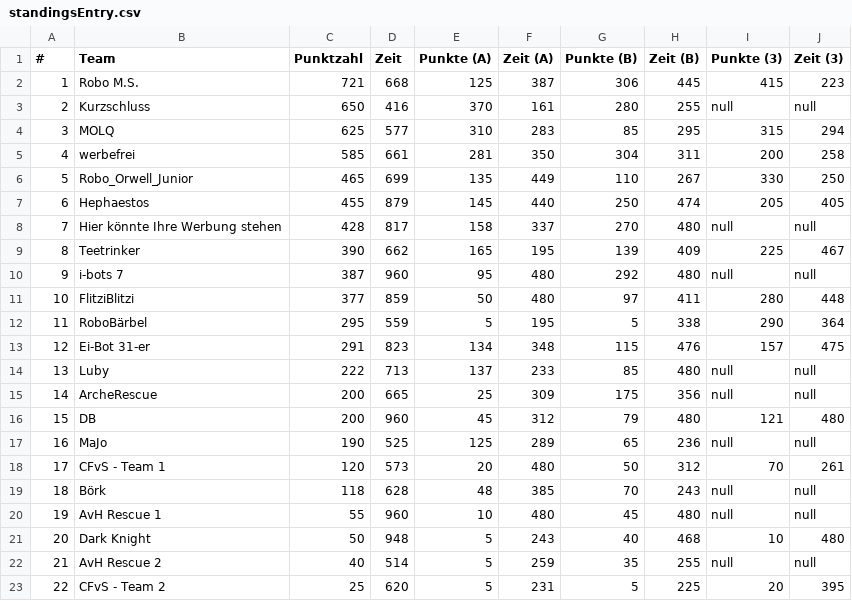
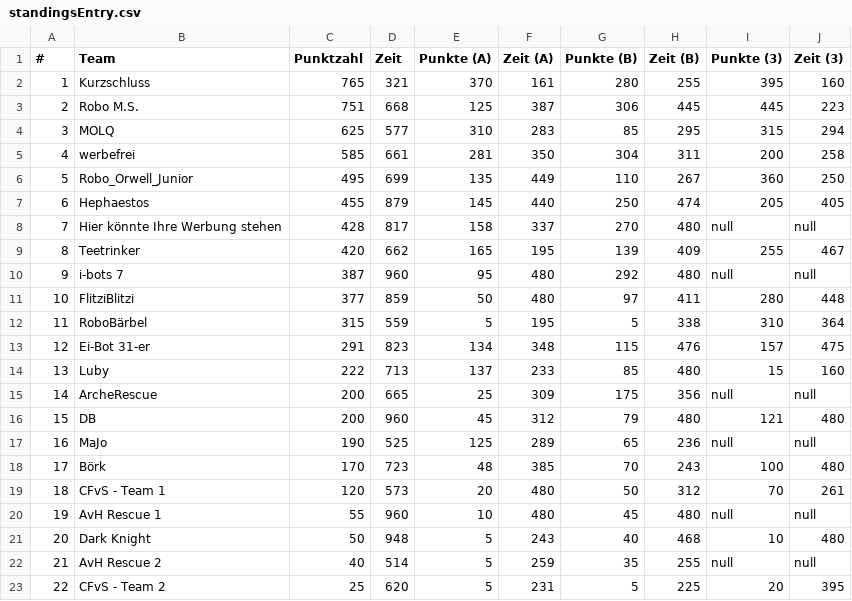
Before and after one commit to rcjberlin/evaluation, a CSV file: results/standingsEntry.csv, drawn as a sheet.

```diff
--- a/results/standingsEntry.csv
+++ b/results/standingsEntry.csv
@@ -1,15 +1,15 @@
 "#";"Team";"Punktzahl";"Zeit";"Punkte (A)";"Zeit (A)";"Punkte (B)";"Zeit (B)";"Punkte (3)";"Zeit (3)"
-"1";"Robo M.S.";"721";"668";"125";"387";"306";"445";"415";"223"
-"2";"Kurzschluss";"650";"416";"370";"161";"280";"255";"null";"null"
+"1";"Kurzschluss";"765";"321";"370";"161";"280";"255";"395";"160"
+"2";"Robo M.S.";"751";"668";"125";"387";"306";"445";"445";"223"
 "3";"MOLQ";"625";"577";"310";"283";"85";"295";"315";"294"
 "4";"werbefrei";"585";"661";"281";"350";"304";"311";"200";"258"
-"5";"Robo_Orwell_Junior";"465";"699";"135";"449";"110";"267";"330";"250"
+"5";"Robo_Orwell_Junior";"495";"699";"135";"449";"110";"267";"360";"250"
 "6";"Hephaestos";"455";"879";"145";"440";"250";"474";"205";"405"
 "7";"Hier könnte Ihre Werbung stehen";"428";"817";"158";"337";"270";"480";"null";"null"
-"8";"Teetrinker";"390";"662";"165";"195";"139";"409";"225";"467"
+"8";"Teetrinker";"420";"662";"165";"195";"139";"409";"255";"467"
 "9";"i-bots 7";"387";"960";"95";"480";"292";"480";"null";"null"
 "10";"FlitziBlitzi";"377";"859";"50";"480";"97";"411";"280";"448"
-"11";"RoboBärbel";"295";"559";"5";"195";"5";"338";"290";"364"
+"11";"RoboBärbel";"315";"559";"5";"195";"5";"338";"310";"364"
 "12";"Ei-Bot 31-er";"291";"823";"134";"348";"115";"476";"157";"475"
-"13";"Luby";"222";"713";"137";"233";"85";"480";"null";"null"
+"13";"Luby";"222";"713";"137";"233";"85";"480";"15";"160"
 "14";"ArcheRescue";"200";"665";"25";"309";"175";"356";"null";"null"
@@ -17,4 +17,4 @@
 "16";"MaJo";"190";"525";"125";"289";"65";"236";"null";"null"
-"17";"CFvS - Team 1";"120";"573";"20";"480";"50";"312";"70";"261"
-"18";"Börk";"118";"628";"48";"385";"70";"243";"null";"null"
+"17";"Börk";"170";"723";"48";"385";"70";"243";"100";"480"
+"18";"CFvS - Team 1";"120";"573";"20";"480";"50";"312";"70";"261"
 "19";"AvH Rescue 1";"55";"960";"10";"480";"45";"480";"null";"null"
```
Also changed, not shown: results/standingsLine.csv, 3 other files.
